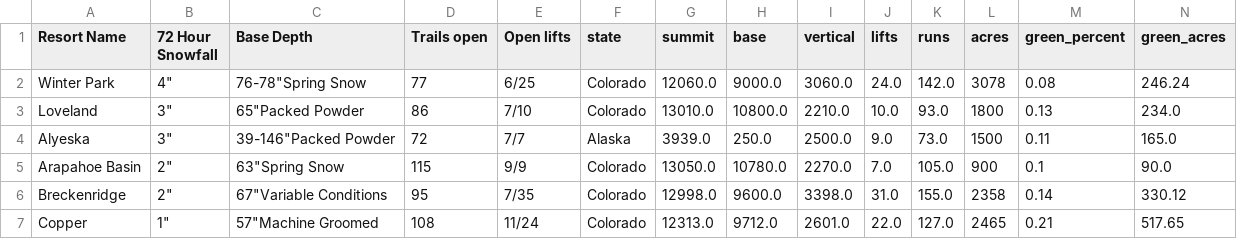
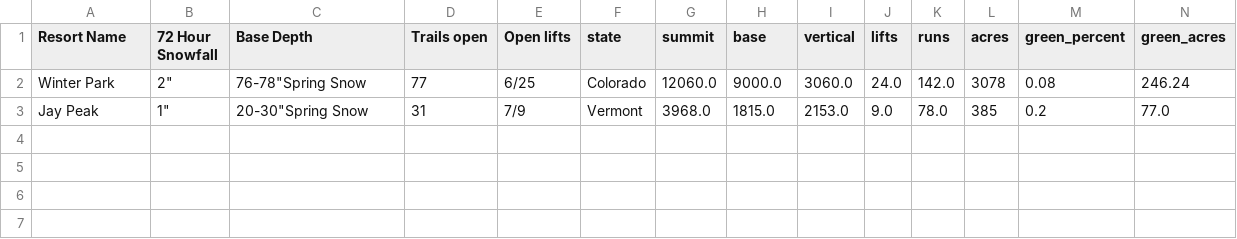
Before and after one commit to shayonkeating/schnarmap, a CSV file: frontend/schnar_map/public/data/daily_ski.csv, drawn as a sheet; only a part is shown; removed rows and columns are numbered as before the commit, all else as after; rows hold the shown columns only; the diff names each change by its address in the sheet, - before the commit and + after, or states it on an @@ line.

```diff
--- a/frontend/schnar_map/public/data/daily_ski.csv
+++ b/frontend/schnar_map/public/data/daily_ski.csv
-B2 (72 Hour Snowfall): 4"
+B2 (72 Hour Snowfall): 2"
-row 3: Loveland | 3" | 65"Packed Powder | 86 | 7/10 | Colorado | 13010.0 | 10800.0 | 2210.0 | 10.0 | 93.0 | 1800 | 0.13 | 234.0
-row 4: Alyeska | 3" | 39-146"Packed Powder | 72 | 7/7 | Alaska | 3939.0 | 250.0 | 2500.0 | 9.0 | 73.0 | 1500 | 0.11 | 165.0
-row 5: Arapahoe Basin | 2" | 63"Spring Snow | 115 | 9/9 | Colorado | 13050.0 | 10780.0 | 2270.0 | 7.0 | 105.0 | 900 | 0.1 | 90.0
-row 6: Breckenridge | 2" | 67"Variable Conditions | 95 | 7/35 | Colorado | 12998.0 | 9600.0 | 3398.0 | 31.0 | 155.0 | 2358 | 0.14 | 330.12
-row 7: Copper | 1" | 57"Machine Groomed | 108 | 11/24 | Colorado | 12313.0 | 9712.0 | 2601.0 | 22.0 | 127.0 | 2465 | 0.21 | 517.65
+row 3: Jay Peak | 1" | 20-30"Spring Snow | 31 | 7/9 | Vermont | 3968.0 | 1815.0 | 2153.0 | 9.0 | 78.0 | 385 | 0.2 | 77.0
```
